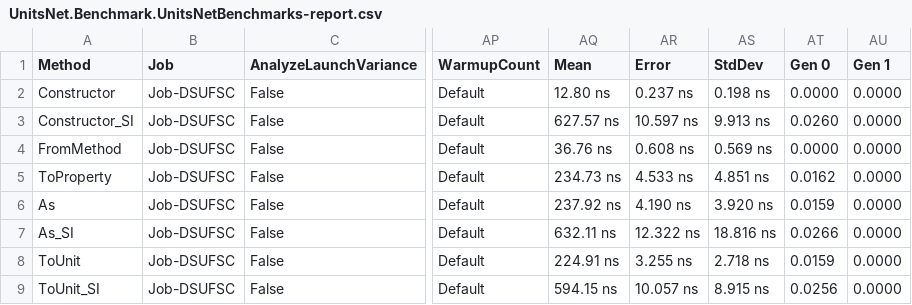
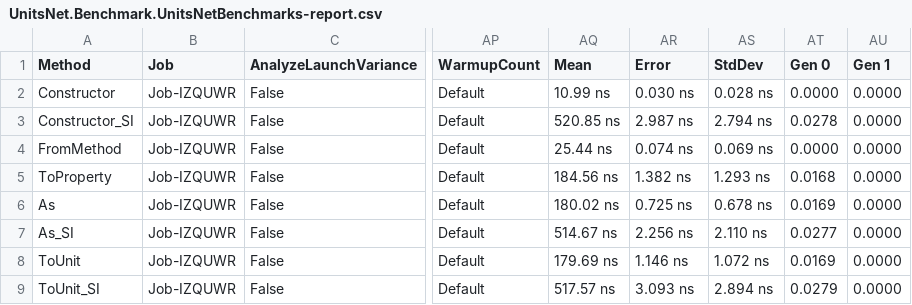
Before and after one commit to angularsen/UnitsNet, a CSV file: benchmarks/netcoreapp21/results/UnitsNet.Benchmark.UnitsNetBenchmarks-report.csv, drawn as a sheet; only a part is shown, gaps mark what is left out; the diff covers the shown part only; the diff names each change by its address in the sheet, - before the commit and + after, or states it on an @@ line.

Commit message:
Automatic benchmark generation for 0957e34c7414b62f3012d5bbc2f72a51819af914

```diff
--- a/benchmarks/netcoreapp21/results/UnitsNet.Benchmark.UnitsNetBenchmarks-report.csv
+++ b/benchmarks/netcoreapp21/results/UnitsNet.Benchmark.UnitsNetBenchmarks-report.csv
-B2:B9 (Job): Job-DSUFSC
+B2:B9 (Job): Job-IZQUWR
-AQ2 (Mean): 12.80 ns
+AQ2 (Mean): 10.99 ns
-AR2 (Error): 0.237 ns
+AR2 (Error): 0.030 ns
-AS2 (StdDev): 0.198 ns
+AS2 (StdDev): 0.028 ns
-AQ3 (Mean): 627.57 ns
+AQ3 (Mean): 520.85 ns
-AR3 (Error): 10.597 ns
+AR3 (Error): 2.987 ns
-AS3 (StdDev): 9.913 ns
+AS3 (StdDev): 2.794 ns
-AT3 (Gen 0): 0.0260
+AT3 (Gen 0): 0.0278
-AQ4 (Mean): 36.76 ns
+AQ4 (Mean): 25.44 ns
-AR4 (Error): 0.608 ns
+AR4 (Error): 0.074 ns
-AS4 (StdDev): 0.569 ns
+AS4 (StdDev): 0.069 ns
-AQ5 (Mean): 234.73 ns
+AQ5 (Mean): 184.56 ns
-AR5 (Error): 4.533 ns
+AR5 (Error): 1.382 ns
-AS5 (StdDev): 4.851 ns
+AS5 (StdDev): 1.293 ns
-AT5 (Gen 0): 0.0162
+AT5 (Gen 0): 0.0168
-AQ6 (Mean): 237.92 ns
+AQ6 (Mean): 180.02 ns
-AR6 (Error): 4.190 ns
+AR6 (Error): 0.725 ns
-AS6 (StdDev): 3.920 ns
+AS6 (StdDev): 0.678 ns
-AT6 (Gen 0): 0.0159
+AT6 (Gen 0): 0.0169
-AQ7 (Mean): 632.11 ns
+AQ7 (Mean): 514.67 ns
-AR7 (Error): 12.322 ns
+AR7 (Error): 2.256 ns
-AS7 (StdDev): 18.816 ns
+AS7 (StdDev): 2.110 ns
-AT7 (Gen 0): 0.0266
+AT7 (Gen 0): 0.0277
-AQ8 (Mean): 224.91 ns
+AQ8 (Mean): 179.69 ns
-AR8 (Error): 3.255 ns
+AR8 (Error): 1.146 ns
-AS8 (StdDev): 2.718 ns
+AS8 (StdDev): 1.072 ns
-AT8 (Gen 0): 0.0159
+AT8 (Gen 0): 0.0169
-AQ9 (Mean): 594.15 ns
+AQ9 (Mean): 517.57 ns
-AR9 (Error): 10.057 ns
+AR9 (Error): 3.093 ns
-AS9 (StdDev): 8.915 ns
+AS9 (StdDev): 2.894 ns
-AT9 (Gen 0): 0.0256
+AT9 (Gen 0): 0.0279
```
Also changed, not shown: 48 edited cells elsewhere in this file, 5 other files.
